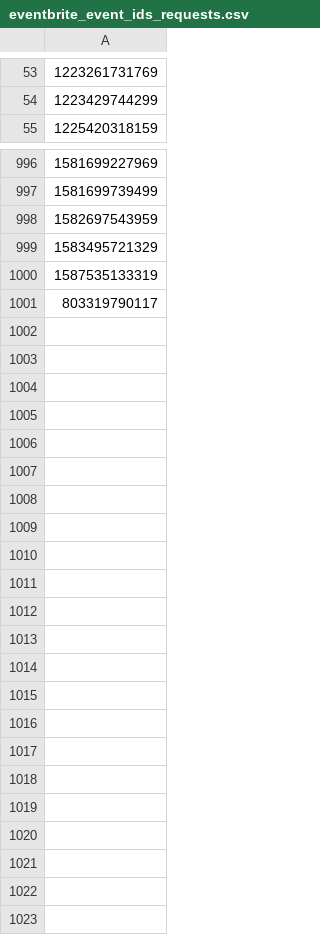
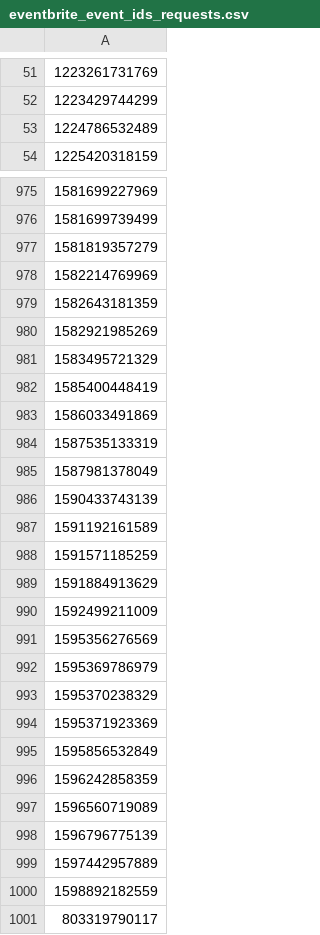
Before and after one commit to Negi97Mohit/events, a CSV file: eventbrite_event_ids_requests.csv, drawn as a sheet; only a part is shown, gaps mark what is left out; addresses are those after the commit; the diff covers the shown part only; the diff names each change by its address in the sheet, - before the commit and + after, or states it on an @@ line.

```diff
--- a/eventbrite_event_ids_requests.csv
+++ b/eventbrite_event_ids_requests.csv
+row 53: 1224786532489
-A977: 1582697543959
+A977: 1581819357279
+row 978: 1582214769969
+row 979: 1582643181359
+row 980: 1582921985269
+row 982: 1585400448419
+row 983: 1586033491869
+row 985: 1587981378049
+row 986: 1590433743139
+row 987: 1591192161589
+row 988: 1591571185259
+row 989: 1591884913629
+row 990: 1592499211009
+row 991: 1595356276569
+row 992: 1595369786979
+row 993: 1595370238329
+row 994: 1595371923369
+row 995: 1595856532849
+row 996: 1596242858359
+row 997: 1596560719089
+row 998: 1596796775139
+row 999: 1597442957889
+row 1000: 1598892182559
```
Also changed, not shown: 65 added rows, 87 removed rows and 17 edited cells elsewhere in this file.
